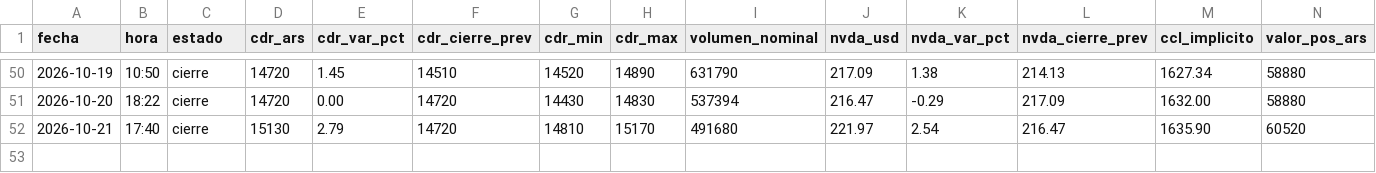
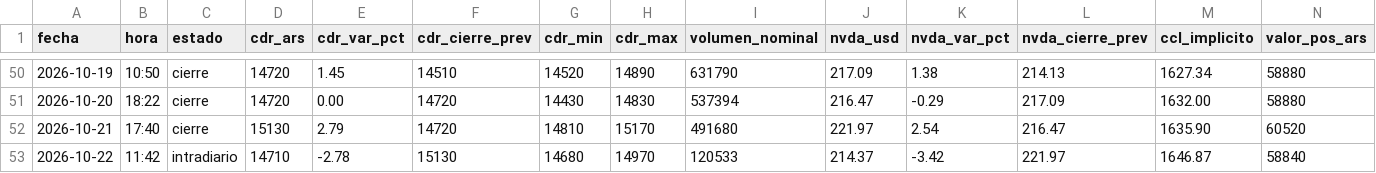
Before and after one commit to m-ramon/bitacora-nvda, a CSV file: historial.csv, drawn as a sheet; only a part is shown, gaps mark what is left out; rows hold the shown columns only; the diff names each change by its address in the sheet, - before the commit and + after, or states it on an @@ line.

```diff
--- a/historial.csv
+++ b/historial.csv
+row 53: 2026-10-22 | 11:42 | intradiario | 14710 | -2.78 | 15130 | 14680 | 14970 | 120533 | 214.37 | -3.42 | 221.97 | 1646.87 | 58840
```
Also changed, not shown: 2 other files.
